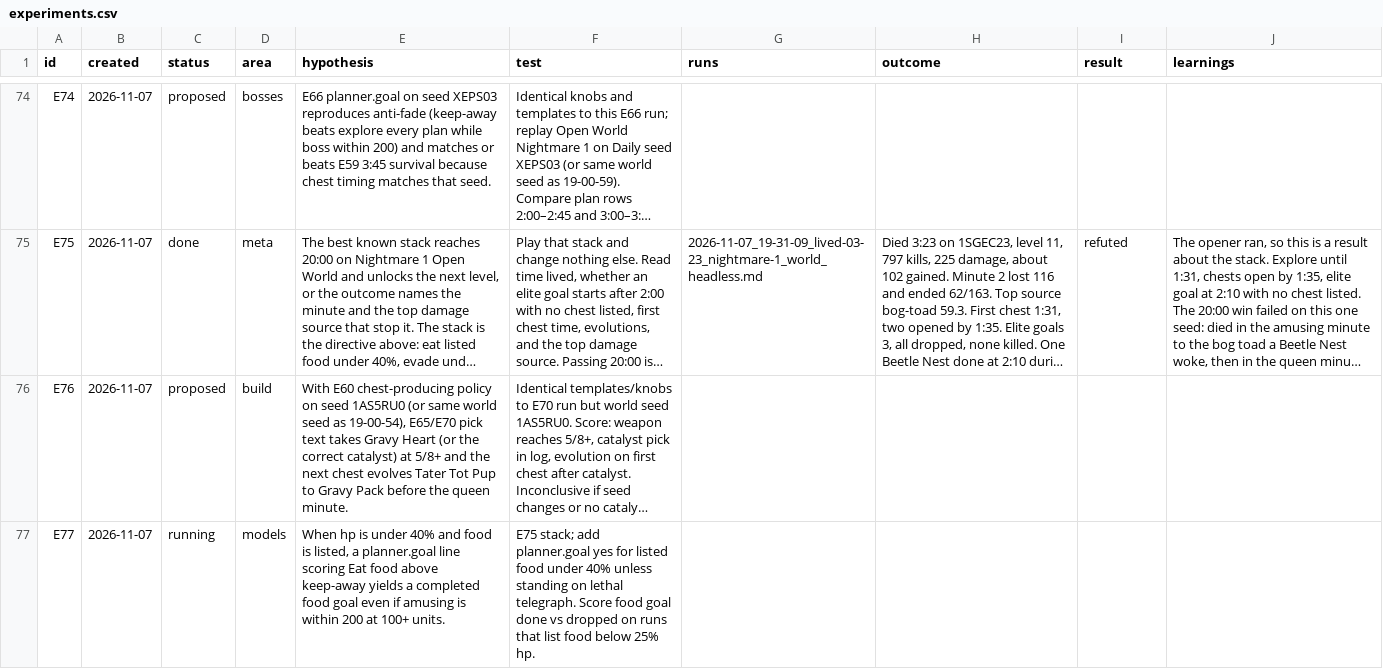
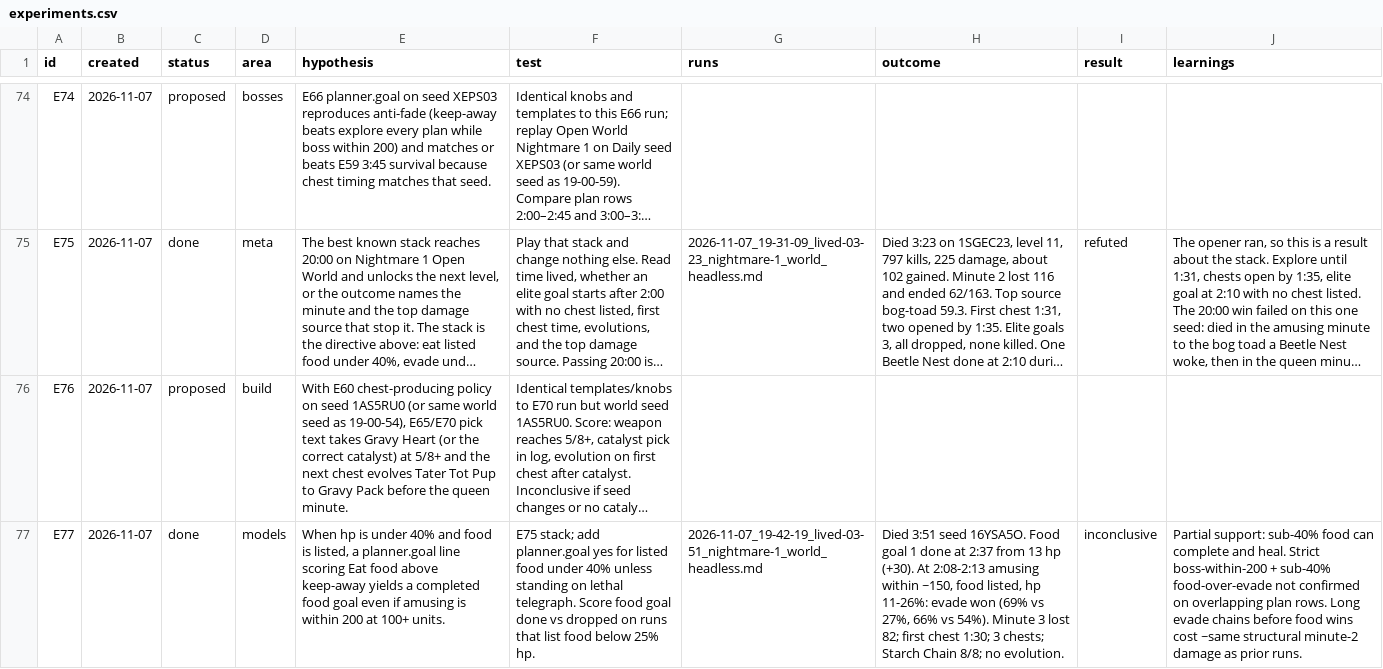
Before and after one commit to smirea/tibobit, a CSV file: gameplay/experiments.csv, drawn as a sheet; only a part is shown, gaps mark what is left out; long unchanged cells end in …; the diff covers the shown part only; the diff names each change by its address in the sheet, - before the commit and + after, or states it on an @@ line.

Commit message:
docs(gameplay): cursor reviews the 2026-11-07 19:42 run, lived 3:51, testing E77
This run was **E77** on seed **16YSA5O**: the E75 champion stack plus `planner.goal` lines that say yes to listed food under 40% even when a boss is within 200, and no to evade when food is listed and health is under 40%. Tibo lived **3:51** (level 12), better than E75 on 1SGEC23 (3:23) and with a stronger opener (first chest **1:30**, three chests and **Starch Chain 8/8** by 3:18). The headline test is only **partly satisfied**: at **2:37** a **food goal completed** from **13/134** hp (+30 to 58/134), so sub-40% food can win and heal. During the critical window (**2:08–2:13**) with amusing inside ~150 units and food listed at **11–26%** health, **keep-away still beat eat food** (e.g. **2:13** Eat food **54%** vs Keep away **66%**; **2:08** food **27%** vs evade **69%**), so the boss-within-200 override did not hold on every replan. Death was minute-3 crowd and boss pressure (outcome: snow-mold **34.3**, amusing **44.4**, cave-grub **15.9**), not a repeat of the E75 food-vs-evade miss at 11 hp on another seed.

Co-Authored-By: stefan <steven.mirea@gmail.com>

```diff
--- a/gameplay/experiments.csv
+++ b/gameplay/experiments.csv
-C77 (status): running
+C77 (status): done
-G77 (runs): (empty)
+G77 (runs): 2026-11-07_19-42-19_lived-03-51_nightmare-1_world_headless.md
-H77 (outcome): (empty)
+H77 (outcome): Died 3:51 seed 16YSA5O. Food goal 1 done at 2:37 from 13 hp (+30). At 2:08-2:13 amusing within ~150, food listed, hp 11-26%: evade won (69% vs 27%, 66% vs 54%). Minute 3 lost 82; first chest 1:30; 3 chests; Starch Chain 8/8; no evolution.
-I77 (result): (empty)
+I77 (result): inconclusive
-J77 (learnings): (empty)
+J77 (learnings): Partial support: sub-40% food can complete and heal. Strict boss-within-200 + sub-40% food-over-evade not confirmed on overlapping plan rows. Long evade chains before food wins cost ~same structural minute-2 damage as prior runs.
```
Also changed, not shown: 4 edited cells elsewhere in this file, gameplay/beliefs.csv, 1 other file.
